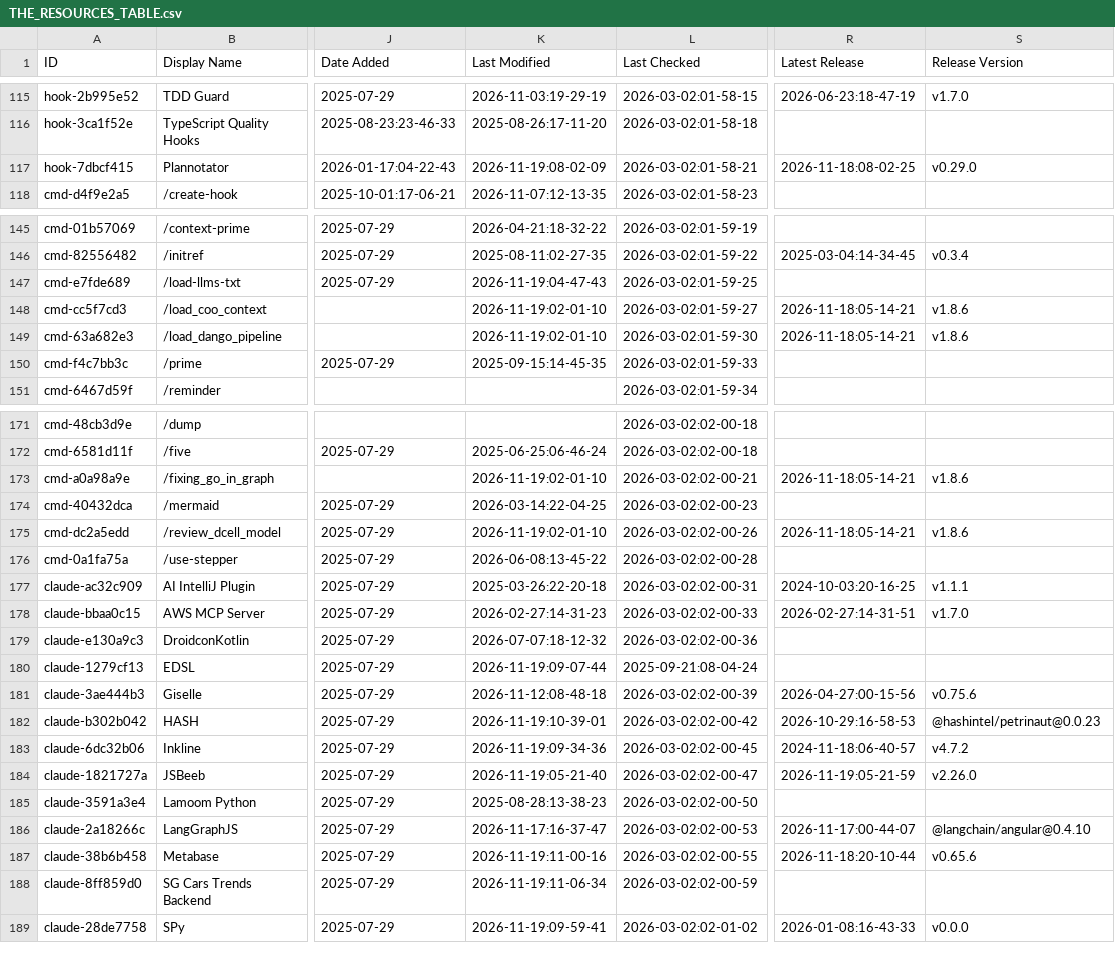
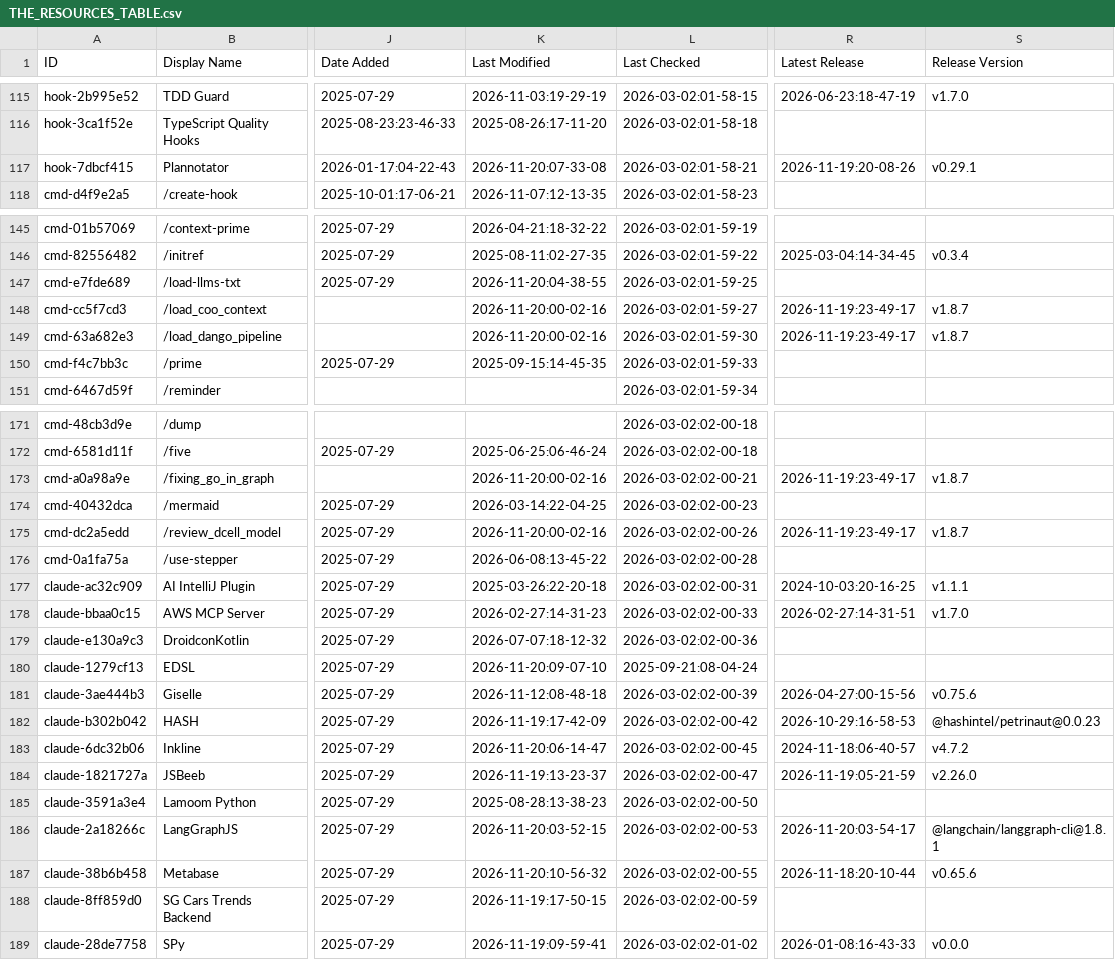
Before and after one commit to claw-army/awesome-claude-code, a CSV file: THE_RESOURCES_TABLE.csv, drawn as a sheet; only a part is shown, gaps mark what is left out; the diff covers the shown part only; the diff names each change by its address in the sheet, - before the commit and + after, or states it on an @@ line.

```diff
--- a/THE_RESOURCES_TABLE.csv
+++ b/THE_RESOURCES_TABLE.csv
-K117 (Last Modified): 2026-11-19:08-02-09
+K117 (Last Modified): 2026-11-20:07-33-08
-R117 (Latest Release): 2026-11-18:08-02-25
+R117 (Latest Release): 2026-11-19:20-08-26
-S117 (Release Version): v0.29.0
+S117 (Release Version): v0.29.1
-K147 (Last Modified): 2026-11-19:04-47-43
+K147 (Last Modified): 2026-11-20:04-38-55
-K148:K149 (Last Modified): 2026-11-19:02-01-10
+K148:K149 (Last Modified): 2026-11-20:00-02-16
-R148:R149 (Latest Release): 2026-11-18:05-14-21
+R148:R149 (Latest Release): 2026-11-19:23-49-17
-S148:S149 (Release Version): v1.8.6
+S148:S149 (Release Version): v1.8.7
-K173 (Last Modified): 2026-11-19:02-01-10
+K173 (Last Modified): 2026-11-20:00-02-16
-R173 (Latest Release): 2026-11-18:05-14-21
+R173 (Latest Release): 2026-11-19:23-49-17
-S173 (Release Version): v1.8.6
+S173 (Release Version): v1.8.7
-K175 (Last Modified): 2026-11-19:02-01-10
+K175 (Last Modified): 2026-11-20:00-02-16
-R175 (Latest Release): 2026-11-18:05-14-21
+R175 (Latest Release): 2026-11-19:23-49-17
-S175 (Release Version): v1.8.6
+S175 (Release Version): v1.8.7
-K180 (Last Modified): 2026-11-19:09-07-44
+K180 (Last Modified): 2026-11-20:09-07-10
-K182 (Last Modified): 2026-11-19:10-39-01
+K182 (Last Modified): 2026-11-19:17-42-09
-K183 (Last Modified): 2026-11-19:09-34-36
+K183 (Last Modified): 2026-11-20:06-14-47
-K184 (Last Modified): 2026-11-19:05-21-40
+K184 (Last Modified): 2026-11-19:13-23-37
-K186 (Last Modified): 2026-11-17:16-37-47
+K186 (Last Modified): 2026-11-20:03-52-15
-R186 (Latest Release): 2026-11-17:00-44-07
+R186 (Latest Release): 2026-11-20:03-54-17
-S186 (Release Version): @langchain/angular@0.4.10
+S186 (Release Version): @langchain/langgraph-cli@1.8.1
-K187 (Last Modified): 2026-11-19:11-00-16
+K187 (Last Modified): 2026-11-20:10-56-32
-K188 (Last Modified): 2026-11-19:11-06-34
+K188 (Last Modified): 2026-11-19:17-50-15
```
Also changed, not shown: 40 edited cells elsewhere in this file.
